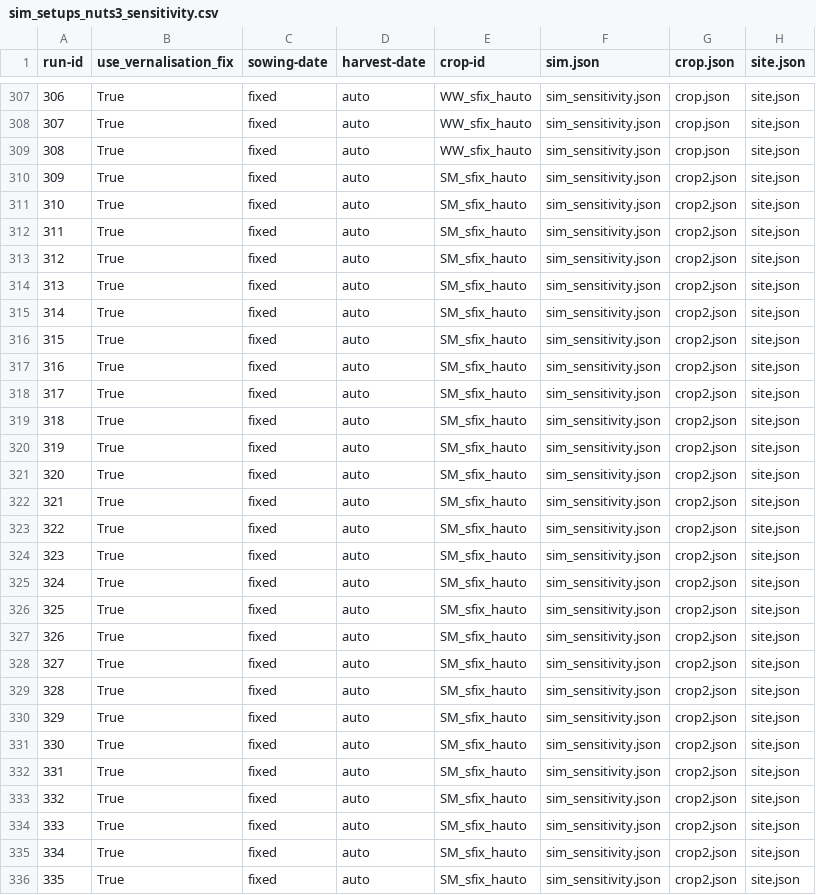
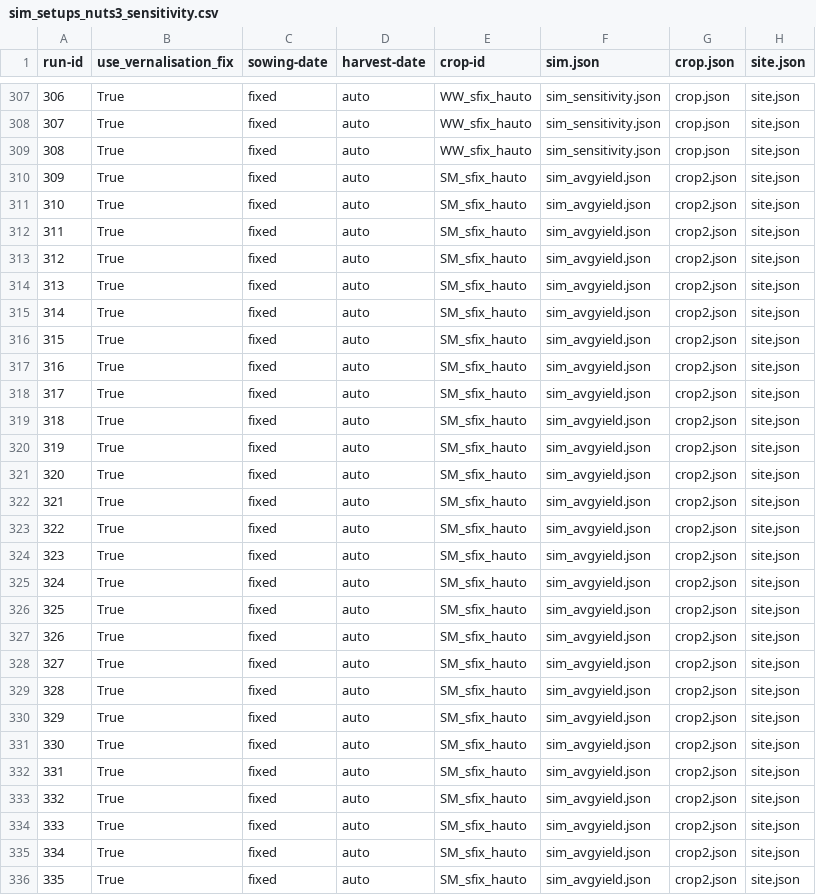
Before and after one commit to zalf-rpm/monica-agritwin, a CSV file: sim_setups_nuts3_sensitivity.csv, drawn as a sheet; only a part is shown, gaps mark what is left out; the diff covers the shown part only; the diff names each change by its address in the sheet, - before the commit and + after, or states it on an @@ line.

Commit message:
SL test avgyield sensitivity

```diff
--- a/sim_setups_nuts3_sensitivity.csv
+++ b/sim_setups_nuts3_sensitivity.csv
-F310:F336 (sim.json): sim_sensitivity.json
+F310:F336 (sim.json): sim_avgyield.json
```
Also changed, not shown: 15 edited cells elsewhere in this file.
